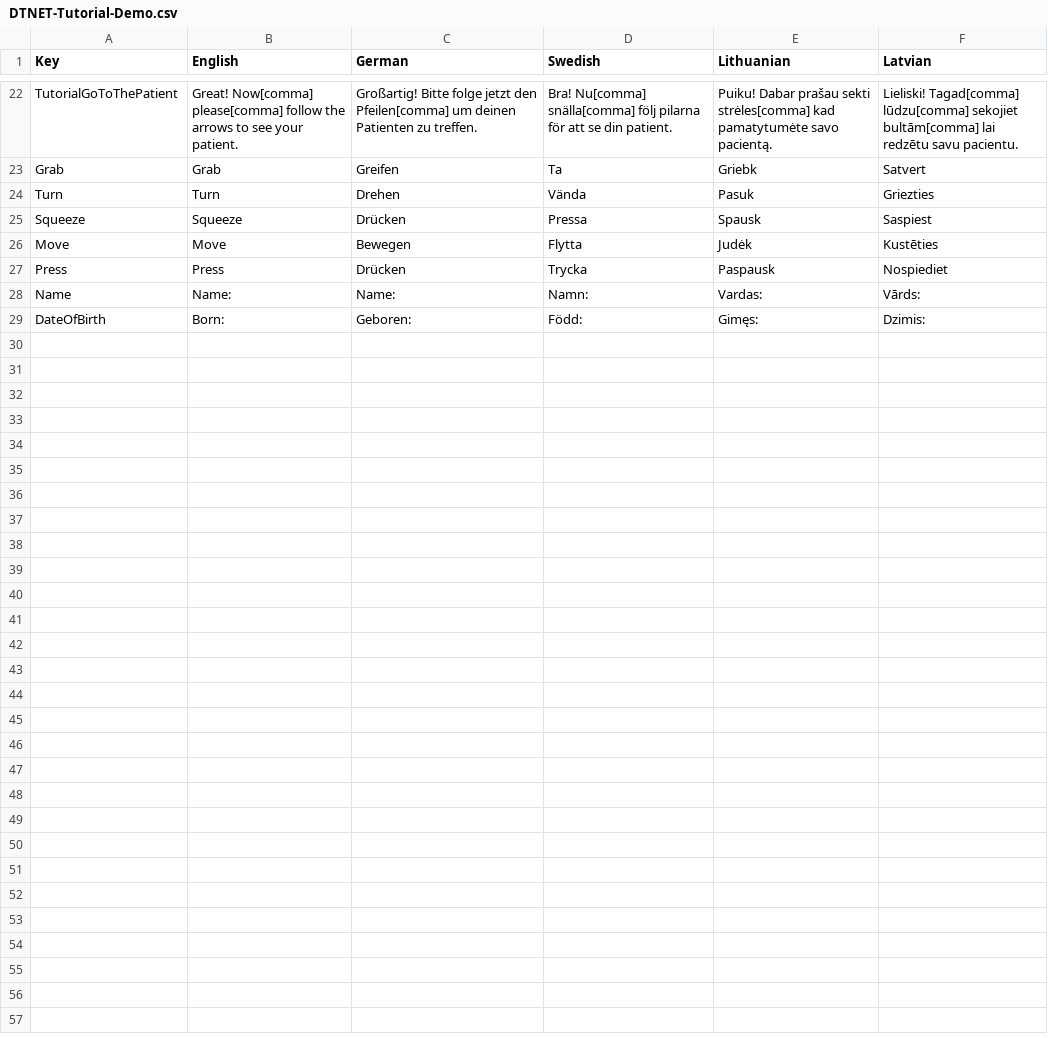
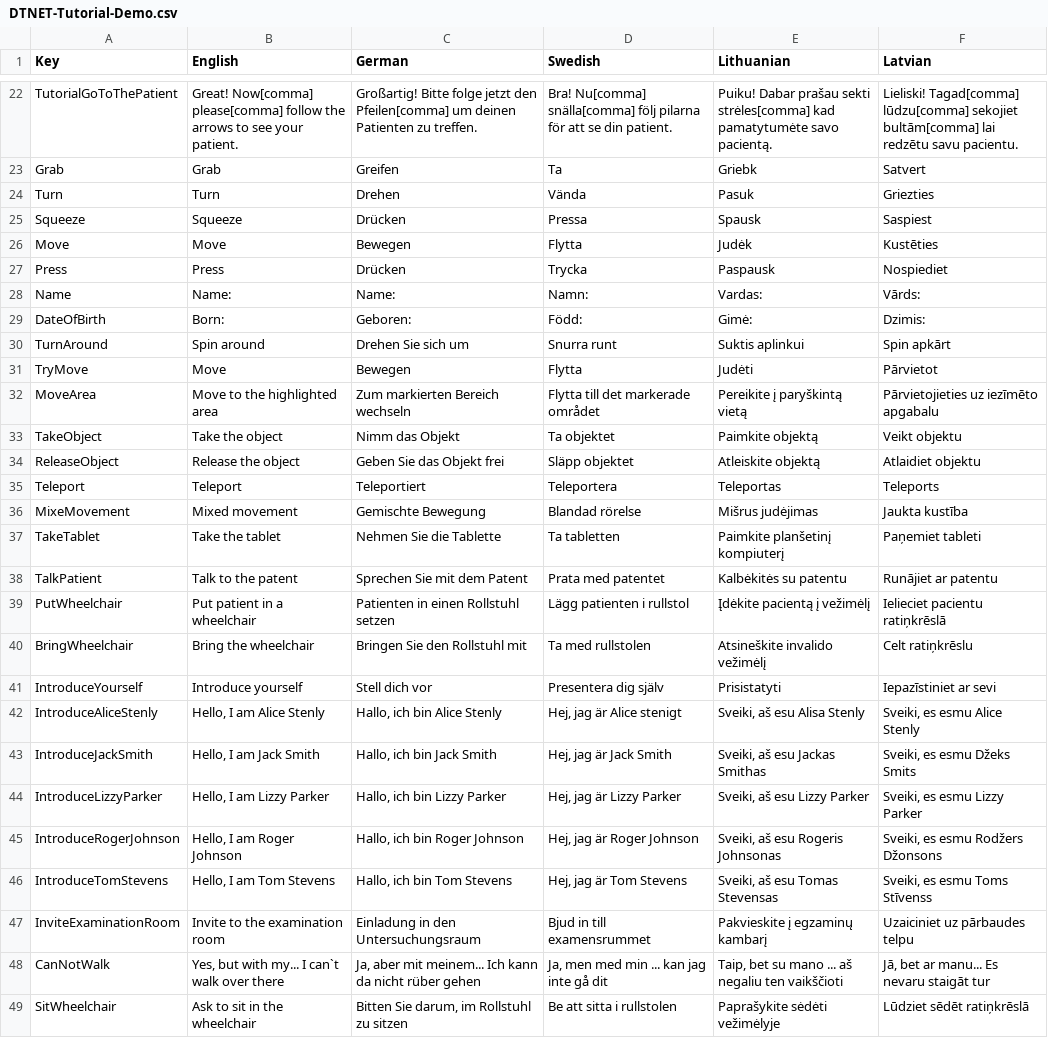
Before and after one commit to XRINTAMT/DR_FLEMP, a CSV file: Assets/Resources/Localization/DTNET-Tutorial-Demo.csv, drawn as a sheet; only a part is shown, gaps mark what is left out; the diff names each change by its address in the sheet, - before the commit and + after, or states it on an @@ line.

```diff
--- a/Assets/Resources/Localization/DTNET-Tutorial-Demo.csv
+++ b/Assets/Resources/Localization/DTNET-Tutorial-Demo.csv
-E29 (Lithuanian): Gimęs:
+E29 (Lithuanian): Gimė:
+row 30: TurnAround | Spin around | Drehen Sie sich um | Snurra runt | Suktis aplinkui | Spin apkārt
+row 31: TryMove | Move | Bewegen | Flytta | Judėti | Pārvietot
+row 32: MoveArea | Move to the highlighted area | Zum markierten Bereich wechseln | Flytta till det markerade området | Pereikite į paryškintą vietą | Pārvietojieties uz iezīmēto apgabalu
+row 33: TakeObject | Take the object | Nimm das Objekt | Ta objektet | Paimkite objektą | Veikt objektu
+row 34: ReleaseObject | Release the object | Geben Sie das Objekt frei | Släpp objektet | Atleiskite objektą | Atlaidiet objektu
+row 35: Teleport | Teleport | Teleportiert | Teleportera | Teleportas | Teleports
+row 36: MixeMovement | Mixed movement | Gemischte Bewegung | Blandad rörelse | Mišrus judėjimas | Jaukta kustība
+row 37: TakeTablet | Take the tablet | Nehmen Sie die Tablette | Ta tabletten | Paimkite planšetinį kompiuterį | Paņemiet tableti
+row 38: TalkPatient | Talk to the patent | Sprechen Sie mit dem Patent | Prata med patentet | Kalbėkitės su patentu | Runājiet ar patentu
+row 39: PutWheelchair | Put patient in a wheelchair | Patienten in einen Rollstuhl setzen | Lägg patienten i rullstol | Įdėkite pacientą į vežimėlį | Ielieciet pacientu ratiņkrēslā
+row 40: BringWheelchair | Bring the wheelchair | Bringen Sie den Rollstuhl mit | Ta med rullstolen | Atsineškite invalido vežimėlį | Celt ratiņkrēslu
+row 41: IntroduceYourself | Introduce yourself | Stell dich vor | Presentera dig själv | Prisistatyti | Iepazīstiniet ar sevi
+row 42: IntroduceAliceStenly | Hello, I am Alice Stenly | Hallo, ich bin Alice Stenly | Hej, jag är Alice stenigt | Sveiki, aš esu Alisa Stenly | Sveiki, es esmu Alice Stenly
+row 43: IntroduceJackSmith | Hello, I am Jack Smith | Hallo, ich bin Jack Smith | Hej, jag är Jack Smith | Sveiki, aš esu Jackas Smithas | Sveiki, es esmu Džeks Smits
+row 44: IntroduceLizzyParker | Hello, I am Lizzy Parker | Hallo, ich bin Lizzy Parker | Hej, jag är Lizzy Parker | Sveiki, aš esu Lizzy Parker | Sveiki, es esmu Lizzy Parker
+row 45: IntroduceRogerJohnson | Hello, I am Roger Johnson | Hallo, ich bin Roger Johnson | Hej, jag är Roger Johnson | Sveiki, aš esu Rogeris Johnsonas | Sveiki, es esmu Rodžers Džonsons
+row 46: IntroduceTomStevens | Hello, I am Tom Stevens | Hallo, ich bin Tom Stevens | Hej, jag är Tom Stevens | Sveiki, aš esu Tomas Stevensas | Sveiki, es esmu Toms Stīvenss
+row 47: InviteExaminationRoom | Invite to the examination room | Einladung in den Untersuchungsraum | Bjud in till examensrummet | Pakvieskite į egzaminų kambarį | Uzaiciniet uz pārbaudes telpu
+row 48: CanNotWalk | Yes, but with my... I can`t walk over there | Ja, aber mit meinem... Ich kann da nicht rüber gehen | Ja, men med min ... kan jag inte gå dit | Taip, bet su mano ... aš negaliu ten vaikščioti | Jā, bet ar manu... Es nevaru staigāt tur
+row 49: SitWheelchair | Ask to sit in the wheelchair | Bitten Sie darum, im Rollstuhl zu sitzen | Be att sitta i rullstolen | Paprašykite sėdėti vežimėlyje | Lūdziet sēdēt ratiņkrēslā
```
Also changed, not shown: 4 other files.
